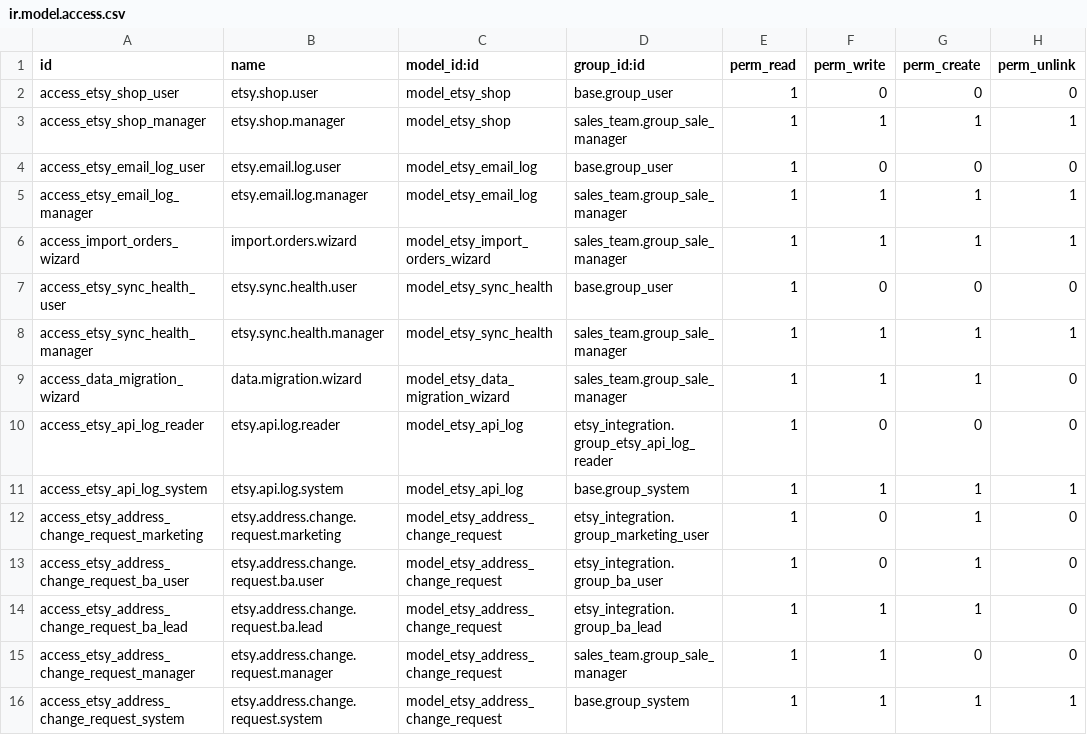
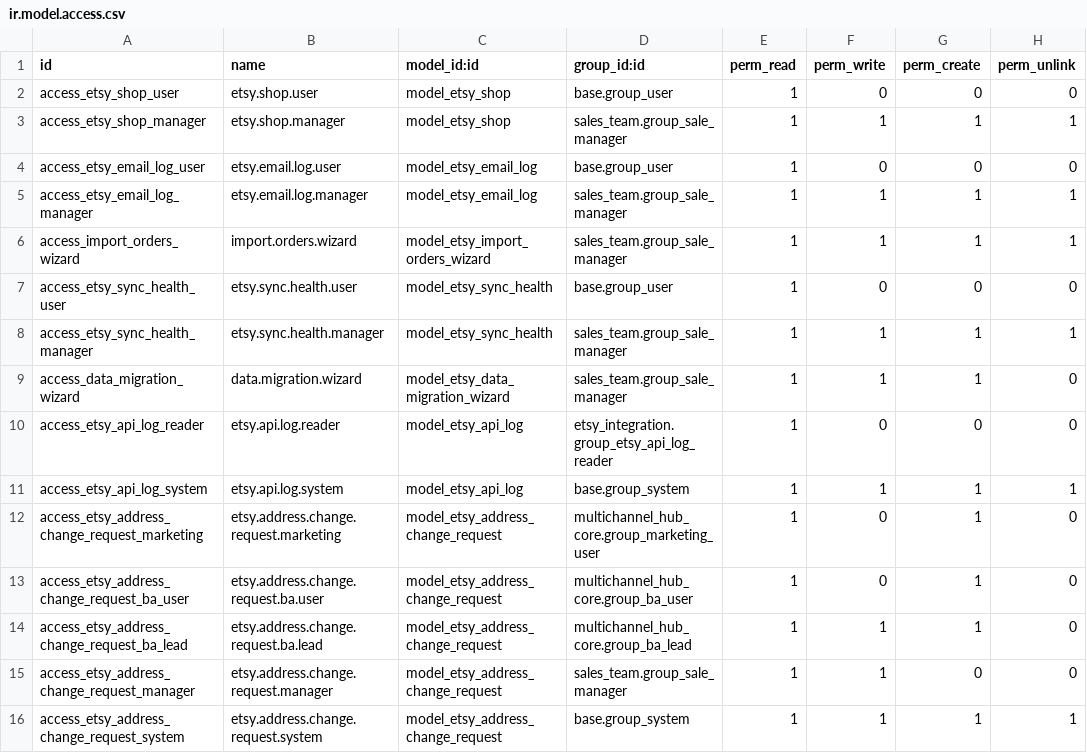
Before and after one commit to baoha-erptek/odoo, a CSV file: custom_addons/etsy_integration/security/ir.model.access.csv, drawn as a sheet.

Commit message:
[multichannel_hub_core] refactor(P1-04-followup): promote BA-tier groups to mhc per ADR-003
Discovered while staging P1-DASH-MERGE Phase 2 RED tests: saved-filter
records in mhc cannot reference `etsy_integration.group_*` because that
inverts the dependency direction (mhc must not depend on per-channel
modules). The original groups even foreshadowed this — etsy_security.xml
comment said "promote to multichannel_hub_core when channel-agnostic UX
needs them."

Move 3 groups from etsy_integration → multichannel_hub_core:
- group_marketing_user
- group_ba_user
- group_ba_lead (implied_ids self-ref updated to mhc)

Pre-migration `multichannel_hub_core/migrations/19.0.1.0.11/pre-rename-ba-groups.py`
rewrites `ir_model_data.module` for the 3 group rows BEFORE mhc reloads
its security XML, so res.groups primary keys (and therefore
res.groups_users_rel memberships) survive the XML-ID rename.

References updated in etsy_integration:
- ir.model.access.csv (3 rows)
- views/etsy_address_change_request_views.xml (2 button group attrs)
- models/etsy_address_change_request.py (has_group + env.ref calls)
- tests/test_address_change_db.py (3 group resolve tests)
- tests/test_address_change_workflow.py (setUp + marketing-only user test)

Manifests bumped: mhc 19.0.1.0.10 → 19.0.1.0.11; etsy_integration
19.0.2.3.0 → 19.0.2.3.1 (latter forces ACL CSV reload).

Verified: -u multichannel_hub_core,etsy_integration --stop-after-init
exits 0; ir_model_data shows all 3 groups under module='multichannel_hub_core';
all etsy_integration address-change tests still pass with the new XML IDs.

```diff
--- a/custom_addons/etsy_integration/security/ir.model.access.csv
+++ b/custom_addons/etsy_integration/security/ir.model.access.csv
@@ -11,5 +11,5 @@ access_etsy_api_log_reader,etsy.api.log.reader,model_etsy_api_log,etsy_integrati
 access_etsy_api_log_system,etsy.api.log.system,model_etsy_api_log,base.group_system,1,1,1,1
-access_etsy_address_change_request_marketing,etsy.address.change.request.marketing,model_etsy_address_change_request,etsy_integration.group_marketing_user,1,0,1,0
-access_etsy_address_change_request_ba_user,etsy.address.change.request.ba.user,model_etsy_address_change_request,etsy_integration.group_ba_user,1,0,1,0
-access_etsy_address_change_request_ba_lead,etsy.address.change.request.ba.lead,model_etsy_address_change_request,etsy_integration.group_ba_lead,1,1,1,0
+access_etsy_address_change_request_marketing,etsy.address.change.request.marketing,model_etsy_address_change_request,multichannel_hub_core.group_marketing_user,1,0,1,0
+access_etsy_address_change_request_ba_user,etsy.address.change.request.ba.user,model_etsy_address_change_request,multichannel_hub_core.group_ba_user,1,0,1,0
+access_etsy_address_change_request_ba_lead,etsy.address.change.request.ba.lead,model_etsy_address_change_request,multichannel_hub_core.group_ba_lead,1,1,1,0
 access_etsy_address_change_request_manager,etsy.address.change.request.manager,model_etsy_address_change_request,sales_team.group_sale_manager,1,1,0,0
```
Also changed, not shown: 9 other files.
